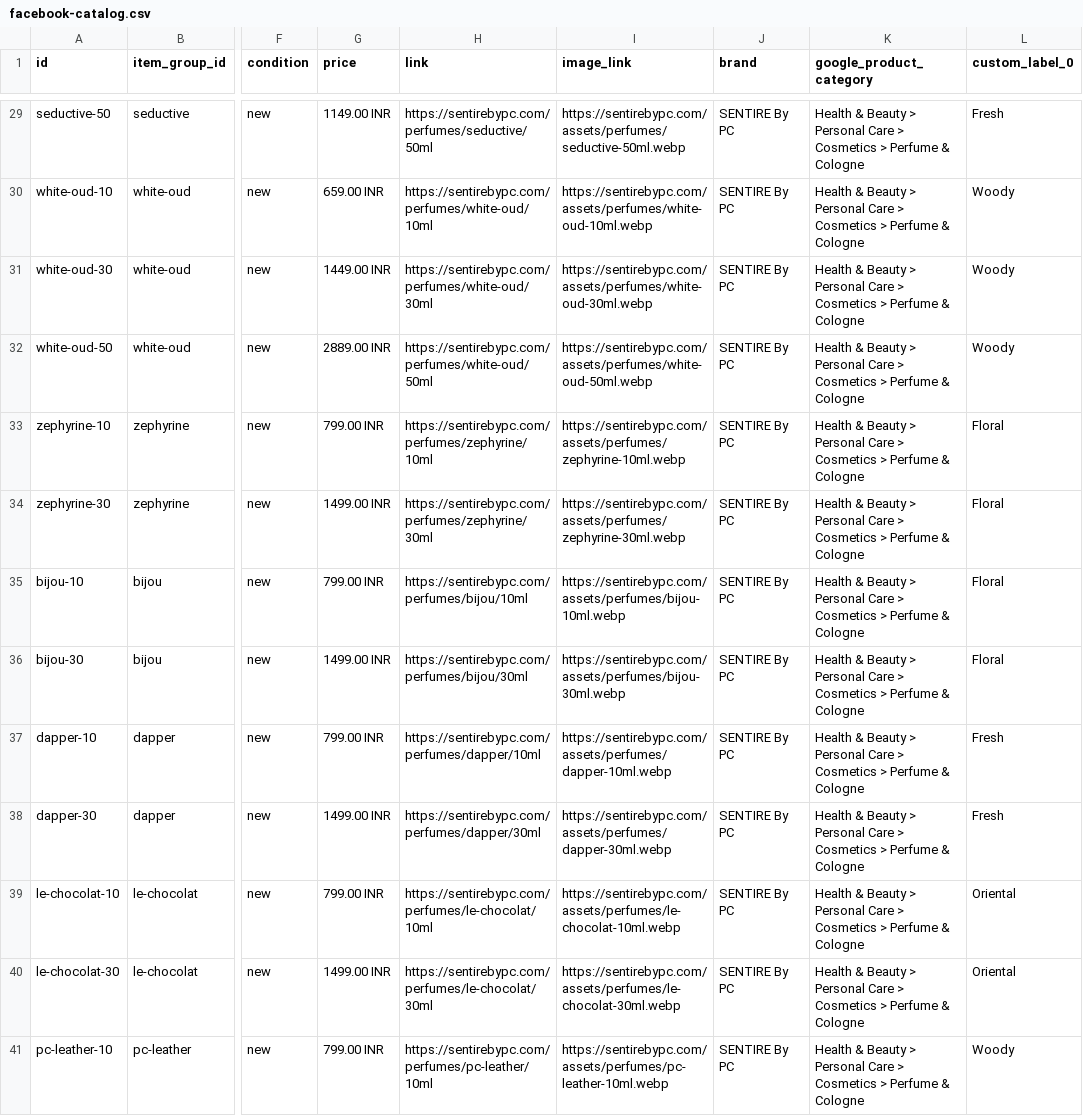
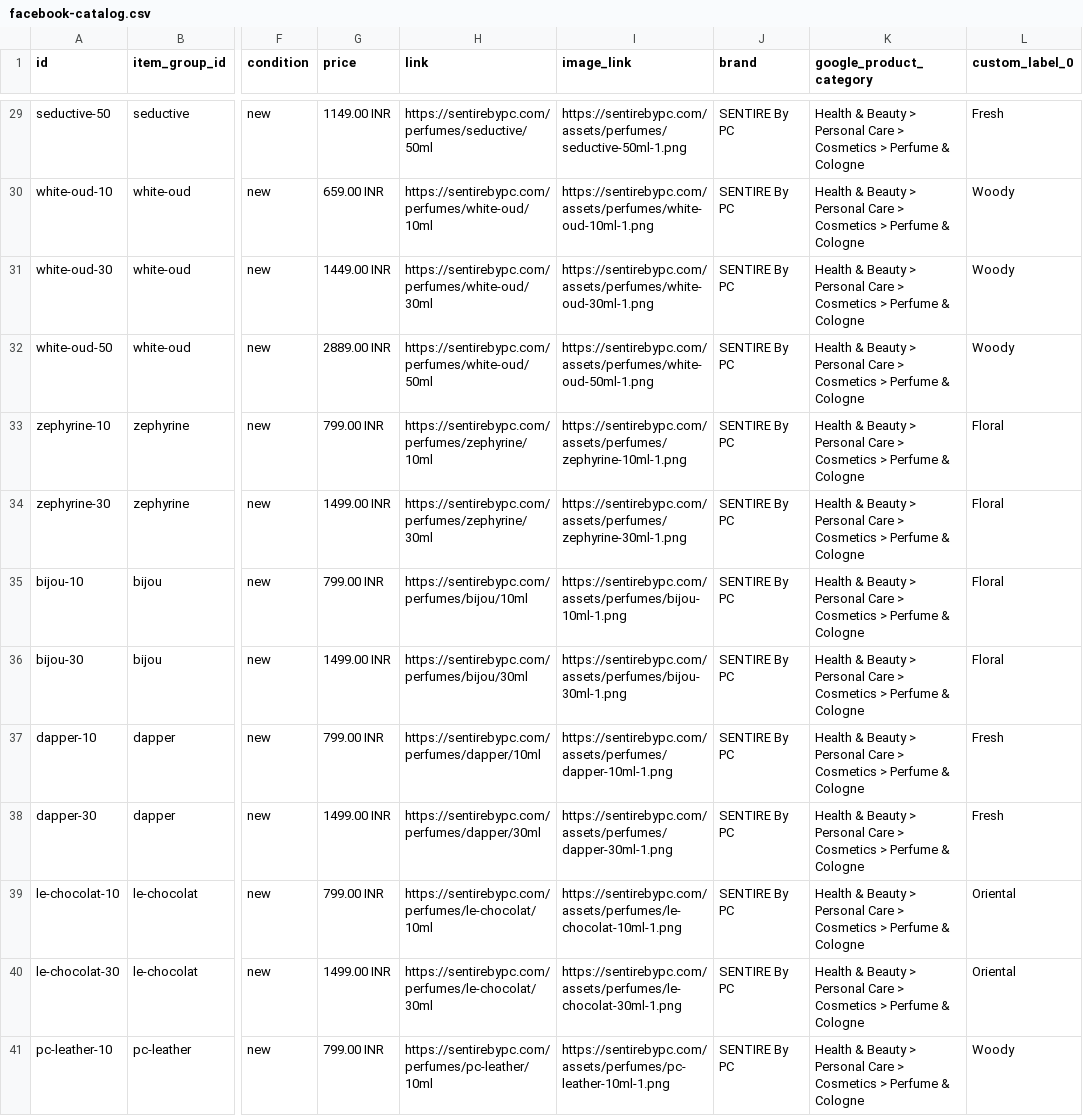
Before and after one commit to vanshd0224/sentire_deployment, a CSV file: frontend/public/feeds/facebook-catalog.csv, drawn as a sheet; only a part is shown, gaps mark what is left out; the diff covers the shown part only; the diff names each change by its address in the sheet, - before the commit and + after, or states it on an @@ line.

Commit message:
fix(meta): resolve exact high quality product image file URLs for meta catalog feed

```diff
--- a/frontend/public/feeds/facebook-catalog.csv
+++ b/frontend/public/feeds/facebook-catalog.csv
-I29 (image_link): https://sentirebypc.com/assets/perfumes/seductive-50ml.webp
+I29 (image_link): https://sentirebypc.com/assets/perfumes/seductive-50ml-1.png
-I30 (image_link): https://sentirebypc.com/assets/perfumes/white-oud-10ml.webp
+I30 (image_link): https://sentirebypc.com/assets/perfumes/white-oud-10ml-1.png
-I31 (image_link): https://sentirebypc.com/assets/perfumes/white-oud-30ml.webp
+I31 (image_link): https://sentirebypc.com/assets/perfumes/white-oud-30ml-1.png
-I32 (image_link): https://sentirebypc.com/assets/perfumes/white-oud-50ml.webp
+I32 (image_link): https://sentirebypc.com/assets/perfumes/white-oud-50ml-1.png
-I33 (image_link): https://sentirebypc.com/assets/perfumes/zephyrine-10ml.webp
+I33 (image_link): https://sentirebypc.com/assets/perfumes/zephyrine-10ml-1.png
-I34 (image_link): https://sentirebypc.com/assets/perfumes/zephyrine-30ml.webp
+I34 (image_link): https://sentirebypc.com/assets/perfumes/zephyrine-30ml-1.png
-I35 (image_link): https://sentirebypc.com/assets/perfumes/bijou-10ml.webp
+I35 (image_link): https://sentirebypc.com/assets/perfumes/bijou-10ml-1.png
-I36 (image_link): https://sentirebypc.com/assets/perfumes/bijou-30ml.webp
+I36 (image_link): https://sentirebypc.com/assets/perfumes/bijou-30ml-1.png
-I37 (image_link): https://sentirebypc.com/assets/perfumes/dapper-10ml.webp
+I37 (image_link): https://sentirebypc.com/assets/perfumes/dapper-10ml-1.png
-I38 (image_link): https://sentirebypc.com/assets/perfumes/dapper-30ml.webp
+I38 (image_link): https://sentirebypc.com/assets/perfumes/dapper-30ml-1.png
-I39 (image_link): https://sentirebypc.com/assets/perfumes/le-chocolat-10ml.webp
+I39 (image_link): https://sentirebypc.com/assets/perfumes/le-chocolat-10ml-1.png
-I40 (image_link): https://sentirebypc.com/assets/perfumes/le-chocolat-30ml.webp
+I40 (image_link): https://sentirebypc.com/assets/perfumes/le-chocolat-30ml-1.png
-I41 (image_link): https://sentirebypc.com/assets/perfumes/pc-leather-10ml.webp
+I41 (image_link): https://sentirebypc.com/assets/perfumes/pc-leather-10ml-1.png
```
Also changed, not shown: 39 edited cells elsewhere in this file.
